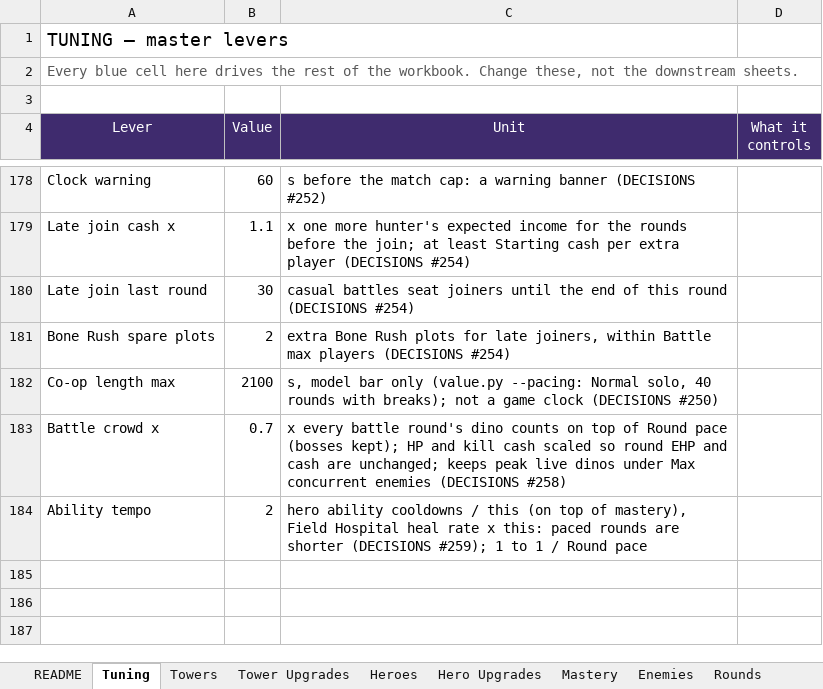
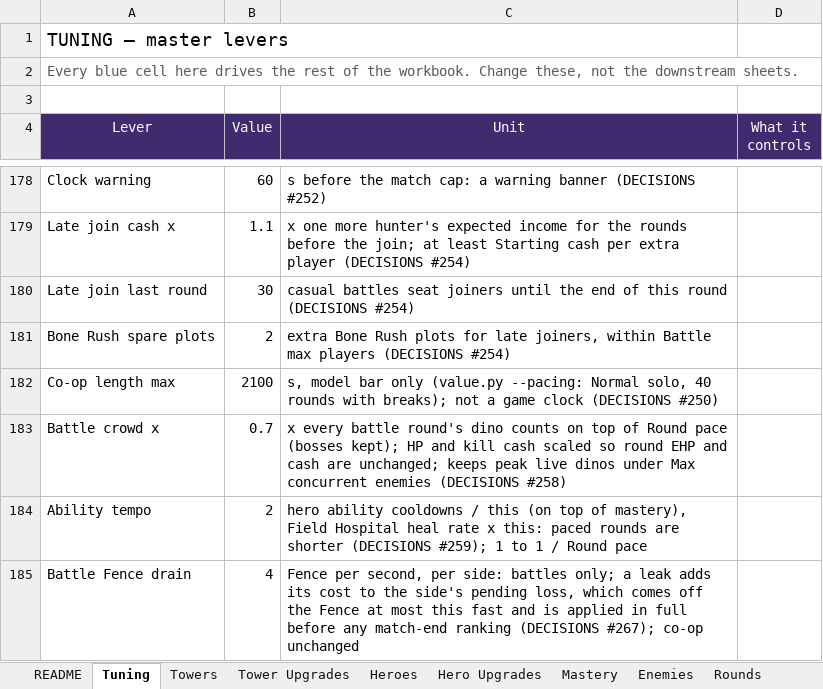
Before and after one commit to BigJover/storm-split, an Excel workbook: Storm-Split-Balance.xlsx, sheet Tuning, drawn as a sheet; only a part is shown, gaps mark what is left out; values as stored, in another font and other column widths than the file's, no borders; the diff names each change by its address in the sheet, - before the commit and + after, or states it on an @@ line.

```diff
--- a/Storm-Split-Balance.xlsx (sheet Tuning)
+++ b/Storm-Split-Balance.xlsx (sheet Tuning)
+row 185: Battle Fence drain | 4 | Fence per second, per side: battles only; a leak adds its cost to the side's pending loss, which comes off the Fence at most this fast and is applied in full before any match-end ranking (DECISIONS #267); co-op unchanged
```
Also changed, not shown: 12 other files.
